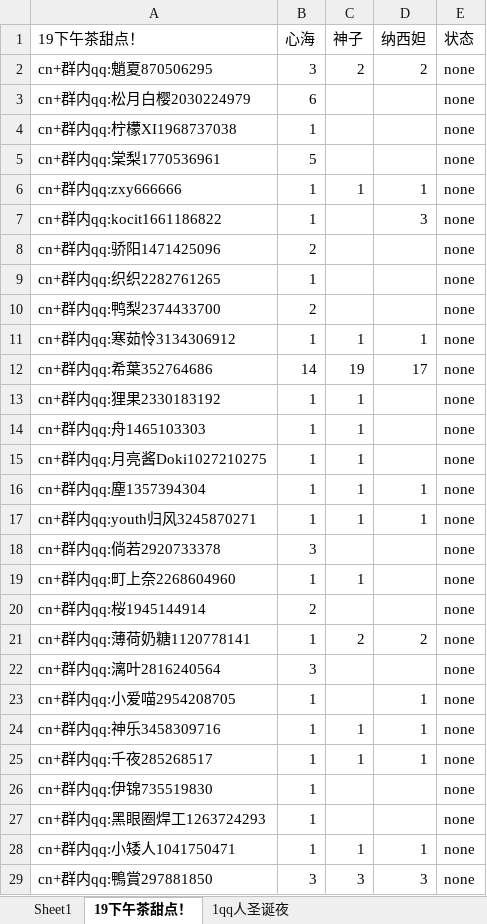
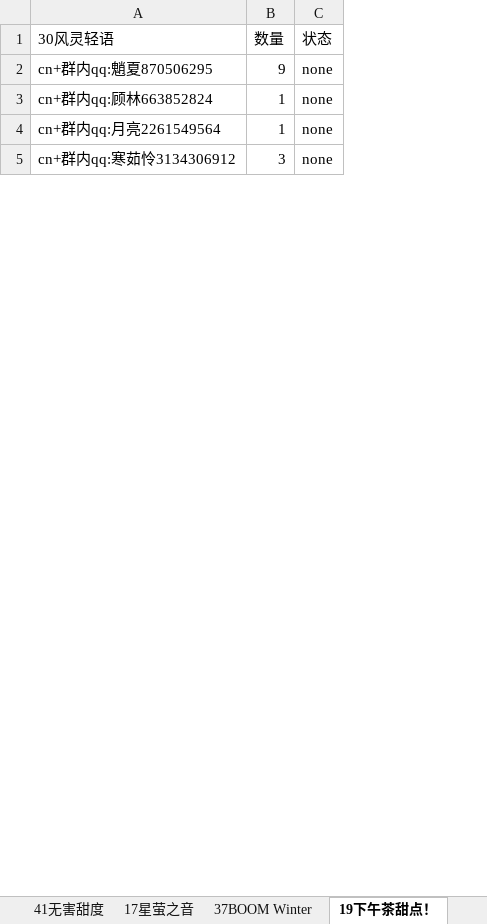
Before and after one commit to fantasyplus/littleCardWebsite, an Excel workbook: backend/processdata/data/output/test.xlsx, sheet 19下午茶甜点！, drawn as a sheet; only a part is shown; values as stored, in another font and other column widths than the file's, no borders; removed rows and columns are numbered as before the commit, all else as after; the diff covers the shown part only; the diff names each change by its address in the sheet, - before the commit and + after, or states it on an @@ line.

```diff
--- a/backend/processdata/data/output/test.xlsx (sheet 19下午茶甜点！)
+++ b/backend/processdata/data/output/test.xlsx (sheet 19下午茶甜点！)
-sheet tab: Sheet1
+sheet tab: 41无害甜度
+sheet tab: 17星萤之音
+sheet tab: 37BOOM Winter
-column A (19下午茶甜点！), row 2: cn+群内qq:魈夏870506295; rows 27-29: cn+群内qq:黑眼圈焊工1263724293 | cn+群内qq:小矮人1041750471 | cn+群内qq:鴨賞297881850
+column A (30风灵轻语), rows 2-5: cn+群内qq:魈夏870506295 | cn+群内qq:顾林663852824 | cn+群内qq:月亮2261549564 | cn+群内qq:寒茹怜3134306912
-column C (神子), row 2: 2; rows 28-29: 1 | 3
-column D (纳西妲), row 2: 2; rows 28-29: 1 | 3
-B1: 心海
+B1: 数量
-B2 (数量): 3
+B2 (数量): 9
-row 3: cn+群内qq:松月白樱2030224979 | 6 |  |  | none
-row 4: cn+群内qq:柠檬XI1968737038 | 1 |  |  | none
@@ row 5 moved to row 10: cn+群内qq:光影1109003863 @@
-row 6: cn+群内qq:zxy666666 | 1 | 1 | 1 | none
-row 7: cn+群内qq:kocit1661186822 | 1 |  | 3 | none
@@ row 8 moved to row 16: cn+群内qq:长飞2738742419 @@
-row 9: cn+群内qq:织织2282761265 | 1 |  |  | none
@@ row 10 moved to row 20: cn+群内qq:慕白白1422441499 @@
-row 11: cn+群内qq:寒茹怜3134306912 | 1 | 1 | 1 | none
-row 12: cn+群内qq:希葉352764686 | 14 | 19 | 17 | none
-row 13: cn+群内qq:狸果2330183192 | 1 | 1 |  | none
-row 14: cn+群内qq:舟1465103303 | 1 | 1 |  | none
-row 15: cn+群内qq:月亮酱Doki1027210275 | 1 | 1 |  | none
-row 16: cn+群内qq:塵1357394304 | 1 | 1 | 1 | none
-row 17: cn+群内qq:youth归风3245870271 | 1 | 1 | 1 | none
-row 18: cn+群内qq:倘若2920733378 | 3 |  |  | none
-row 19: cn+群内qq:町上奈2268604960 | 1 | 1 |  | none
@@ row 20 moved to row 24: cn+群内qq:君兮2382967060 @@
-row 21: cn+群内qq:薄荷奶糖1120778141 | 1 | 2 | 2 | none
-row 22: cn+群内qq:漓叶2816240564 | 3 |  |  | none
-row 23: cn+群内qq:小爱喵2954208705 | 1 |  | 1 | none
-row 24: cn+群内qq:神乐3458309716 | 1 | 1 | 1 | none
-row 25: cn+群内qq:千夜285268517 | 1 | 1 | 1 | none
-row 26: cn+群内qq:伊锦735519830 | 1 |  |  | none
```
Also changed, not shown: 7 added rows, 29 removed rows and 3 edited cells elsewhere in this sheet, sheet 12苍翠心语, other sheet tabs, 2 other files.
